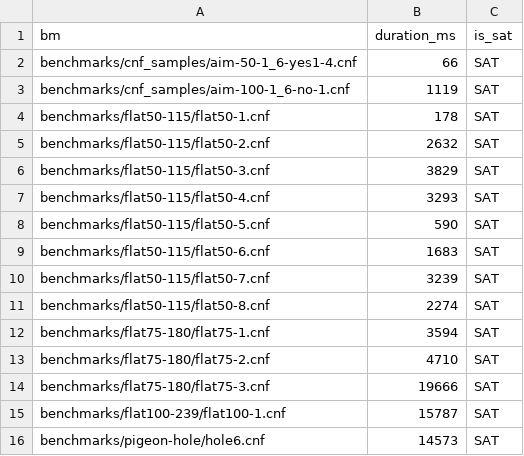
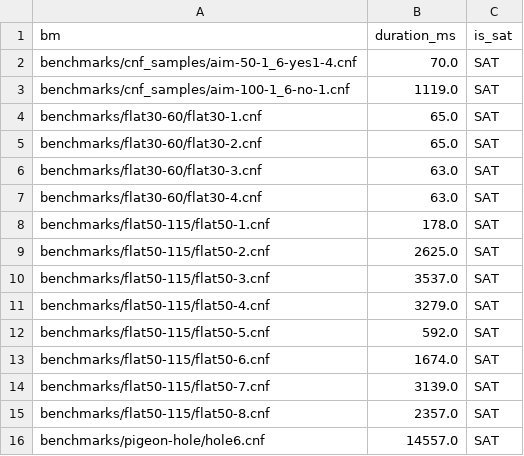
Before and after one commit to will62794/mysat, a CSV file: results/mysat_results.csv, drawn as a sheet.

```diff
--- a/results/mysat_results.csv
+++ b/results/mysat_results.csv
@@ -1,16 +1,16 @@
 bm,duration_ms,is_sat
-benchmarks/cnf_samples/aim-50-1_6-yes1-4.cnf,66,SAT
-benchmarks/cnf_samples/aim-100-1_6-no-1.cnf,1119,SAT
-benchmarks/flat50-115/flat50-1.cnf,178,SAT
-benchmarks/flat50-115/flat50-2.cnf,2632,SAT
-benchmarks/flat50-115/flat50-3.cnf,3829,SAT
-benchmarks/flat50-115/flat50-4.cnf,3293,SAT
-benchmarks/flat50-115/flat50-5.cnf,590,SAT
-benchmarks/flat50-115/flat50-6.cnf,1683,SAT
-benchmarks/flat50-115/flat50-7.cnf,3239,SAT
-benchmarks/flat50-115/flat50-8.cnf,2274,SAT
-benchmarks/flat75-180/flat75-1.cnf,3594,SAT
-benchmarks/flat75-180/flat75-2.cnf,4710,SAT
-benchmarks/flat75-180/flat75-3.cnf,19666,SAT
-benchmarks/flat100-239/flat100-1.cnf,15787,SAT
-benchmarks/pigeon-hole/hole6.cnf,14573,SAT
+benchmarks/cnf_samples/aim-50-1_6-yes1-4.cnf,70.0,SAT
+benchmarks/cnf_samples/aim-100-1_6-no-1.cnf,1119.0,SAT
+benchmarks/flat30-60/flat30-1.cnf,65.0,SAT
+benchmarks/flat30-60/flat30-2.cnf,65.0,SAT
+benchmarks/flat30-60/flat30-3.cnf,63.0,SAT
+benchmarks/flat30-60/flat30-4.cnf,63.0,SAT
+benchmarks/flat50-115/flat50-1.cnf,178.0,SAT
+benchmarks/flat50-115/flat50-2.cnf,2625.0,SAT
+benchmarks/flat50-115/flat50-3.cnf,3537.0,SAT
+benchmarks/flat50-115/flat50-4.cnf,3279.0,SAT
+benchmarks/flat50-115/flat50-5.cnf,592.0,SAT
+benchmarks/flat50-115/flat50-6.cnf,1674.0,SAT
+benchmarks/flat50-115/flat50-7.cnf,3139.0,SAT
+benchmarks/flat50-115/flat50-8.cnf,2357.0,SAT
+benchmarks/pigeon-hole/hole6.cnf,14557.0,SAT
```
Also changed, not shown: results/minisat22_results.csv, 10 other files.
